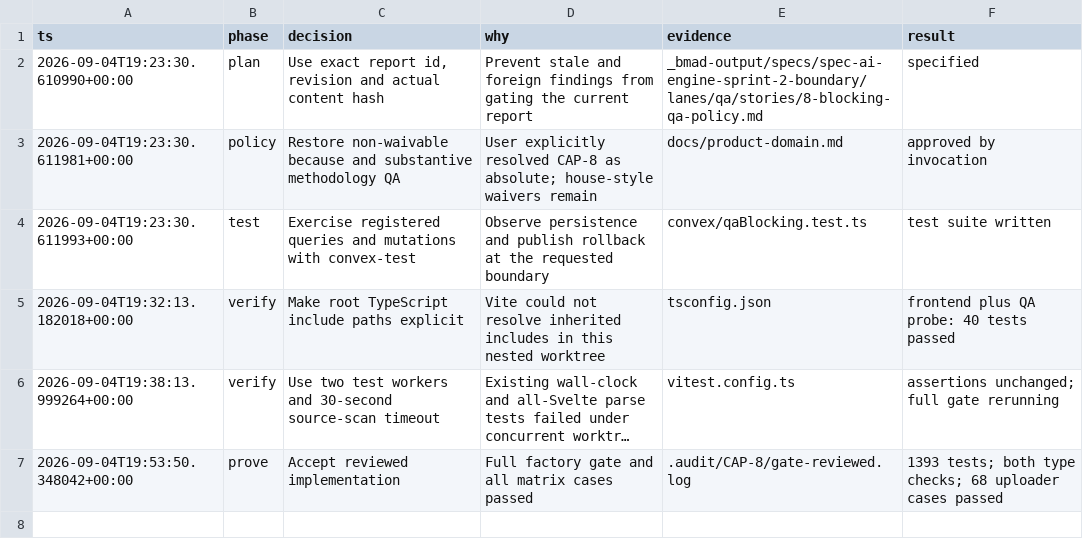
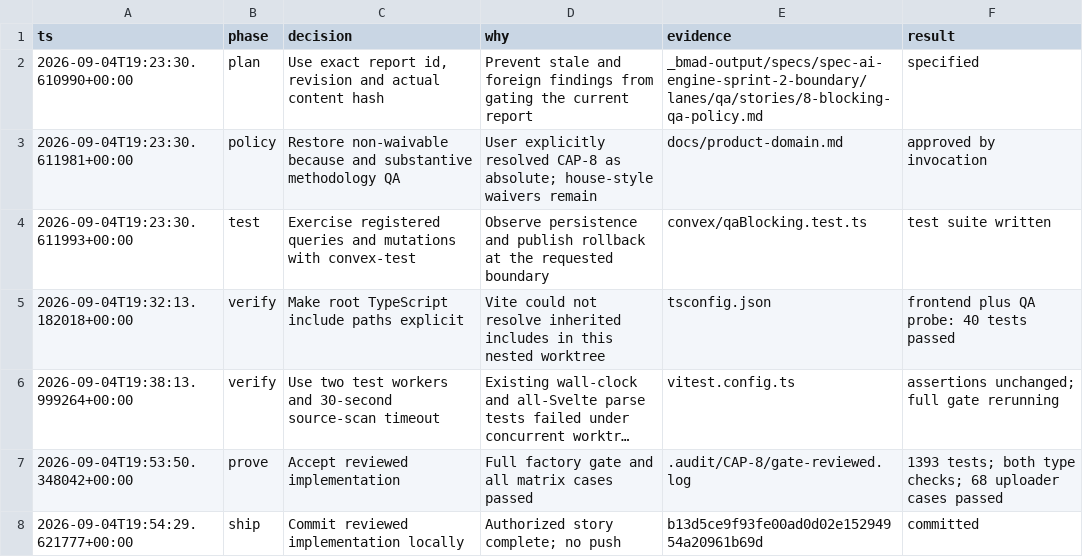
Before and after one commit to Choquer-agency/Banhall, a TSV file: .audit/CAP-8/decisions.tsv, drawn as a sheet; long unchanged cells end in …; the diff names each change by its address in the sheet, - before the commit and + after, or states it on an @@ line.

Commit message:
CAP-8 record verified implementation revision

```diff
--- a/.audit/CAP-8/decisions.tsv
+++ b/.audit/CAP-8/decisions.tsv
+row 8: 2026-09-04T19:54:29.621777+00:00 | ship | Commit reviewed implementation locally | Authorized story complete; no push | b13d5ce9f93fe00ad0d02e15294954a20961b69d | committed
```
Also changed, not shown: 2 other files.
